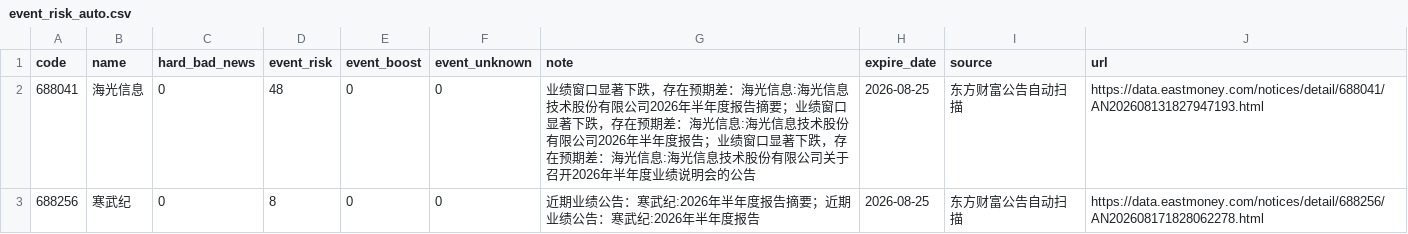
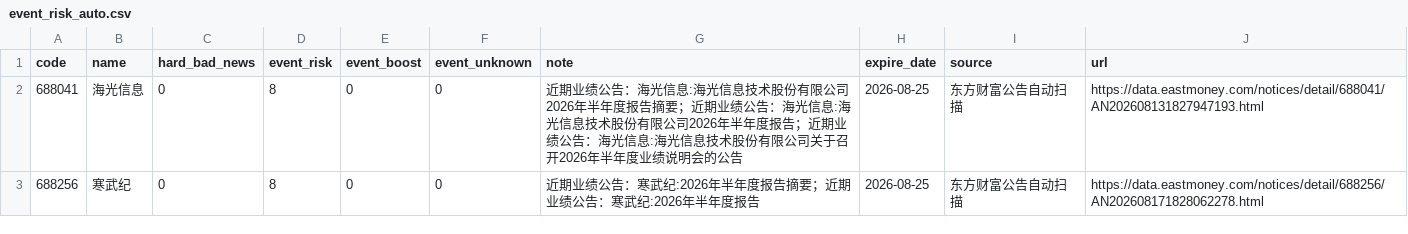
Before and after one commit to chenrj985-ai/decision, a CSV file: data/event_risk_auto.csv, drawn as a sheet; only a part is shown; the diff covers the shown part only.

```diff
--- a/data/event_risk_auto.csv
+++ b/data/event_risk_auto.csv
@@ -1,3 +1,3 @@
 code,name,hard_bad_news,event_risk,event_boost,event_unknown,note,expire_date,source,url
-688041,海光信息,0,48,0,0,业绩窗口显著下跌，存在预期差：海光信息:海光信息技术股份有限公司2026年半年度报告摘要；业绩窗口显著下跌，存在预期差：海光信息:海光信息技术股份有限公司2026年半年度报告；业绩窗口显著下跌，存在预期差：海光信息:海光信息技术股份有限公司关于召开2026年半年度业绩说明会的公告,2026-08-25,东方财富公告自动扫描,https://data.eastmoney.com/notices/detail/688041/AN202608131827947193.html
+688041,海光信息,0,8,0,0,近期业绩公告：海光信息:海光信息技术股份有限公司2026年半年度报告摘要；近期业绩公告：海光信息:海光信息技术股份有限公司2026年半年度报告；近期业绩公告：海光信息:海光信息技术股份有限公司关于召开2026年半年度业绩说明会的公告,2026-08-25,东方财富公告自动扫描,https://data.eastmoney.com/notices/detail/688041/AN202608131827947193.html
 688256,寒武纪,0,8,0,0,近期业绩公告：寒武纪:2026年半年度报告摘要；近期业绩公告：寒武纪:2026年半年度报告,2026-08-25,东方财富公告自动扫描,https://data.eastmoney.com/notices/detail/688256/AN202608171828062278.html
```
Also changed, not shown: 4 added rows, 5 removed rows, 15 moved rows and 14 edited cells elsewhere in this file, data/auto_discovery_cache.csv, data/event_scan_cache.csv, 23 other files.
